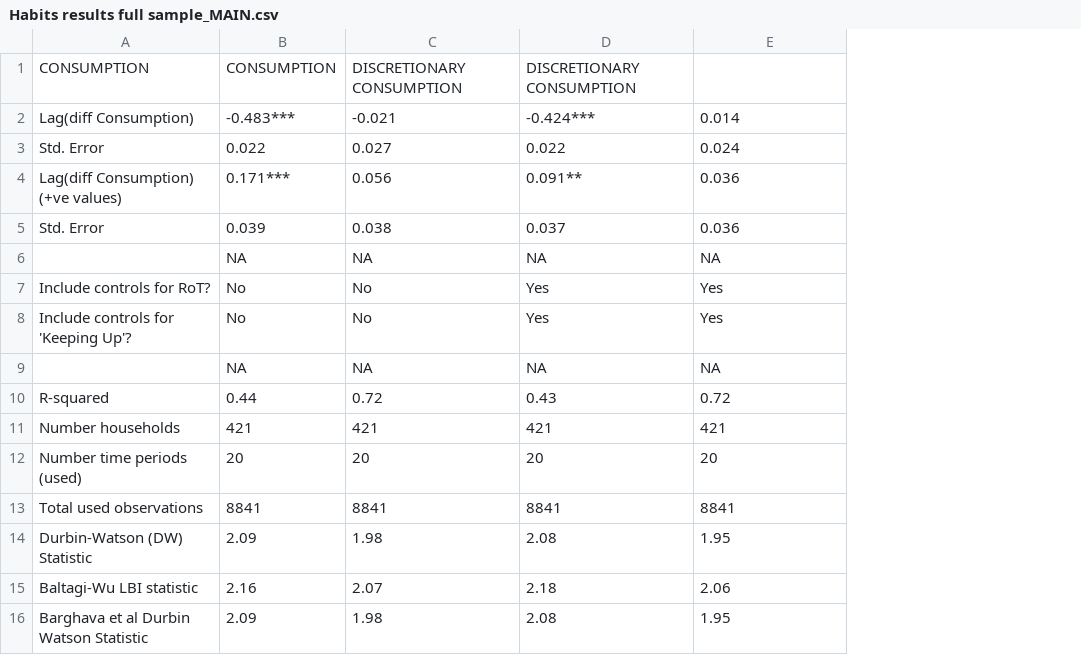
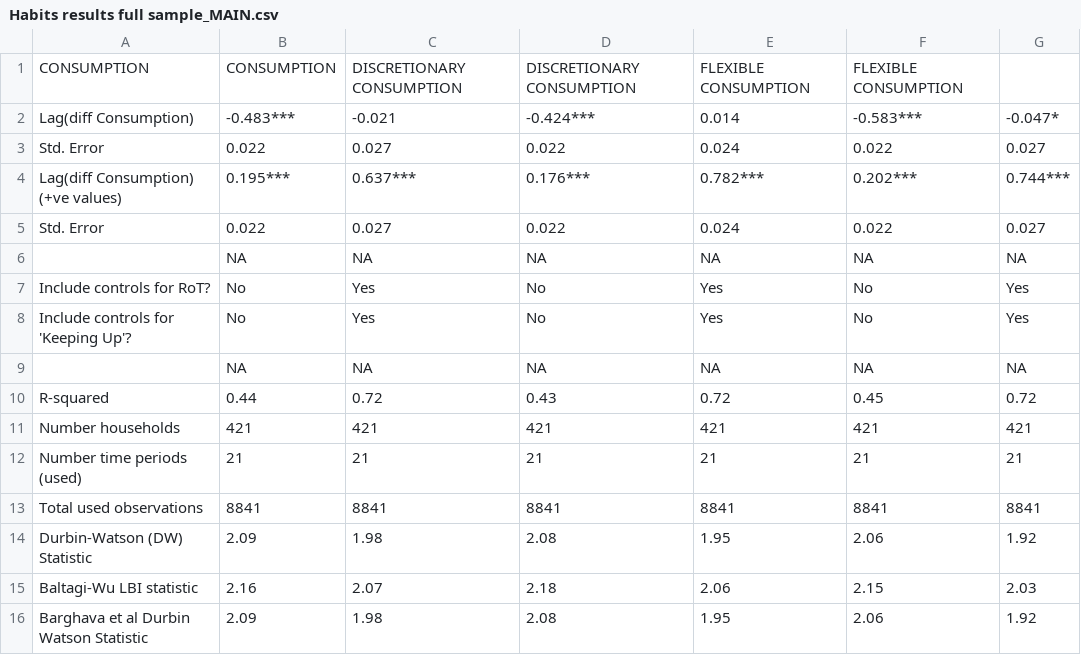
Before and after one commit to heuriscode/Consumption_behaviours-and-poverty-traps, a CSV file: results/Habits results full sample_MAIN.csv, drawn as a sheet; removed rows and columns are numbered as before the commit, all else as after; the diff names each change by its address in the sheet, - before the commit and + after, or states it on an @@ line.

```diff
--- a/results/Habits results full sample_MAIN.csv
+++ b/results/Habits results full sample_MAIN.csv
+column F, rows 1-4: FLEXIBLE CONSUMPTION | -0.583*** | 0.022 | 0.202***; rows 6-11: NA | No | No | NA | 0.45 | 421; rows 13-16: 8841 | 2.06 | 2.15 | 2.06
+column G, rows 2-4: -0.047* | 0.027 | 0.744***; rows 6-11: NA | Yes | Yes | NA | 0.72 | 421; rows 13-16: 8841 | 1.92 | 2.03 | 1.92
-E1: (empty)
+E1: FLEXIBLE CONSUMPTION
-B4: 0.171***
+B4: 0.195***
-C4: 0.056
+C4: 0.637***
-D4: 0.091**
+D4: 0.176***
-E4: 0.036
+E4: 0.782***
-row 5: Std. Error | 0.039 | 0.038 | 0.037 | 0.036
+row 5: Std. Error | 0.022 | 0.027 | 0.022 | 0.024 | 0.022 | 0.027
-C7:C8: No
+C7:C8: Yes
-D7:D8: Yes
+D7:D8: No
-row 12: Number time periods (used) | 20 | 20 | 20 | 20
+row 12: Number time periods (used) | 21 | 21 | 21 | 21 | 21 | 21
```
Also changed, not shown: results/Jones results full sample_MAIN.csv, results/RoT results full sample_MAIN.csv, 3 other files.
